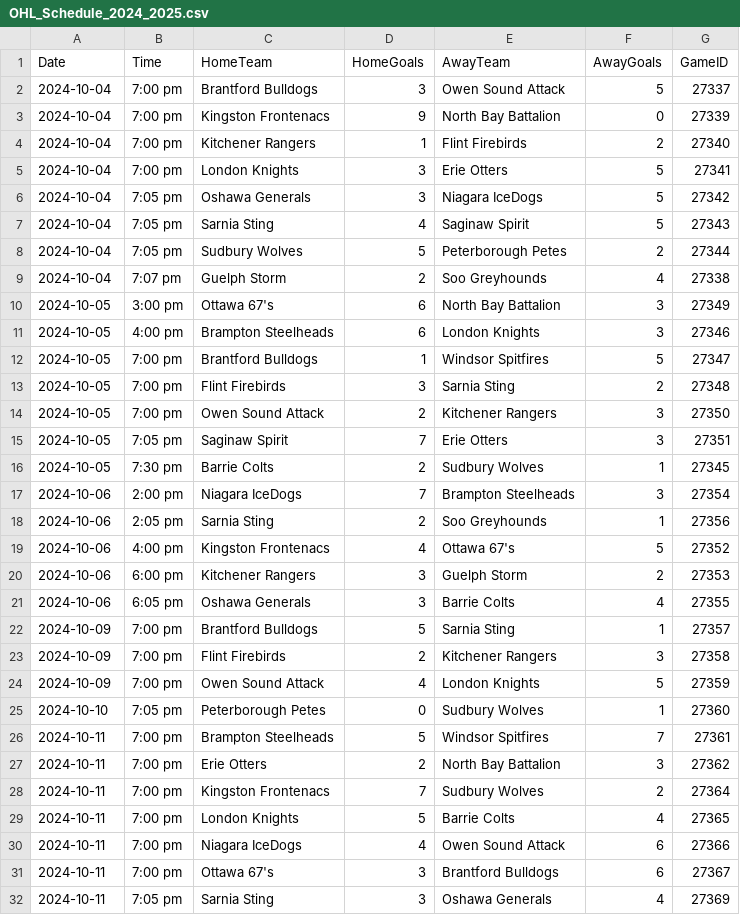
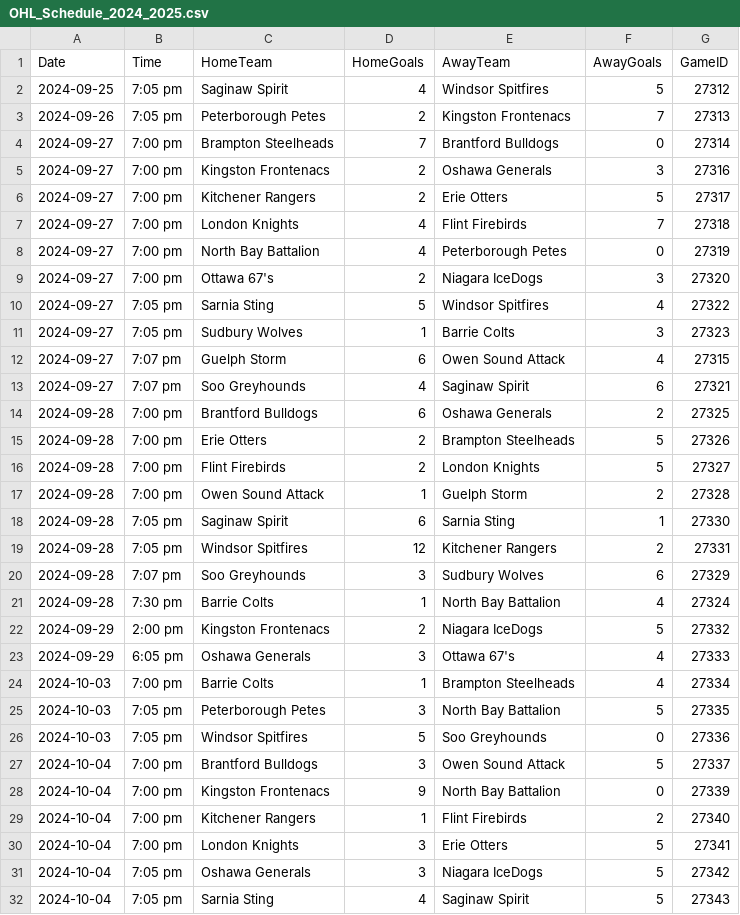
Before and after one commit to NoahCornish/ohlpredictor, a CSV file: docs/OHL_SCHEDULE/OHL_Schedule_2024_2025.csv, drawn as a sheet; only a part is shown; the shorter side is filled out with more unchanged rows; the diff covers the shown part only.

Commit message:
Add files via upload

```diff
--- a/docs/OHL_SCHEDULE/OHL_Schedule_2024_2025.csv
+++ b/docs/OHL_SCHEDULE/OHL_Schedule_2024_2025.csv
@@ -1,2 +1,27 @@
 Date,Time,HomeTeam,HomeGoals,AwayTeam,AwayGoals,GameID
+2024-09-25,7:05 pm,Saginaw Spirit,4,Windsor Spitfires,5,27312
+2024-09-26,7:05 pm,Peterborough Petes,2,Kingston Frontenacs,7,27313
+2024-09-27,7:00 pm,Brampton Steelheads,7,Brantford Bulldogs,0,27314
+2024-09-27,7:00 pm,Kingston Frontenacs,2,Oshawa Generals,3,27316
+2024-09-27,7:00 pm,Kitchener Rangers,2,Erie Otters,5,27317
+2024-09-27,7:00 pm,London Knights,4,Flint Firebirds,7,27318
+2024-09-27,7:00 pm,North Bay Battalion,4,Peterborough Petes,0,27319
+2024-09-27,7:00 pm,Ottawa 67's,2,Niagara IceDogs,3,27320
+2024-09-27,7:05 pm,Sarnia Sting,5,Windsor Spitfires,4,27322
+2024-09-27,7:05 pm,Sudbury Wolves,1,Barrie Colts,3,27323
+2024-09-27,7:07 pm,Guelph Storm,6,Owen Sound Attack,4,27315
+2024-09-27,7:07 pm,Soo Greyhounds,4,Saginaw Spirit,6,27321
+2024-09-28,7:00 pm,Brantford Bulldogs,6,Oshawa Generals,2,27325
+2024-09-28,7:00 pm,Erie Otters,2,Brampton Steelheads,5,27326
+2024-09-28,7:00 pm,Flint Firebirds,2,London Knights,5,27327
+2024-09-28,7:00 pm,Owen Sound Attack,1,Guelph Storm,2,27328
+2024-09-28,7:05 pm,Saginaw Spirit,6,Sarnia Sting,1,27330
+2024-09-28,7:05 pm,Windsor Spitfires,12,Kitchener Rangers,2,27331
+2024-09-28,7:07 pm,Soo Greyhounds,3,Sudbury Wolves,6,27329
+2024-09-28,7:30 pm,Barrie Colts,1,North Bay Battalion,4,27324
+2024-09-29,2:00 pm,Kingston Frontenacs,2,Niagara IceDogs,5,27332
+2024-09-29,6:05 pm,Oshawa Generals,3,Ottawa 67's,4,27333
+2024-10-03,7:00 pm,Barrie Colts,1,Brampton Steelheads,4,27334
+2024-10-03,7:05 pm,Peterborough Petes,3,North Bay Battalion,5,27335
+2024-10-03,7:05 pm,Windsor Spitfires,5,Soo Greyhounds,0,27336
 2024-10-04,7:00 pm,Brantford Bulldogs,3,Owen Sound Attack,5,27337
```
Also changed, not shown: 4 edited cells elsewhere in this file.
